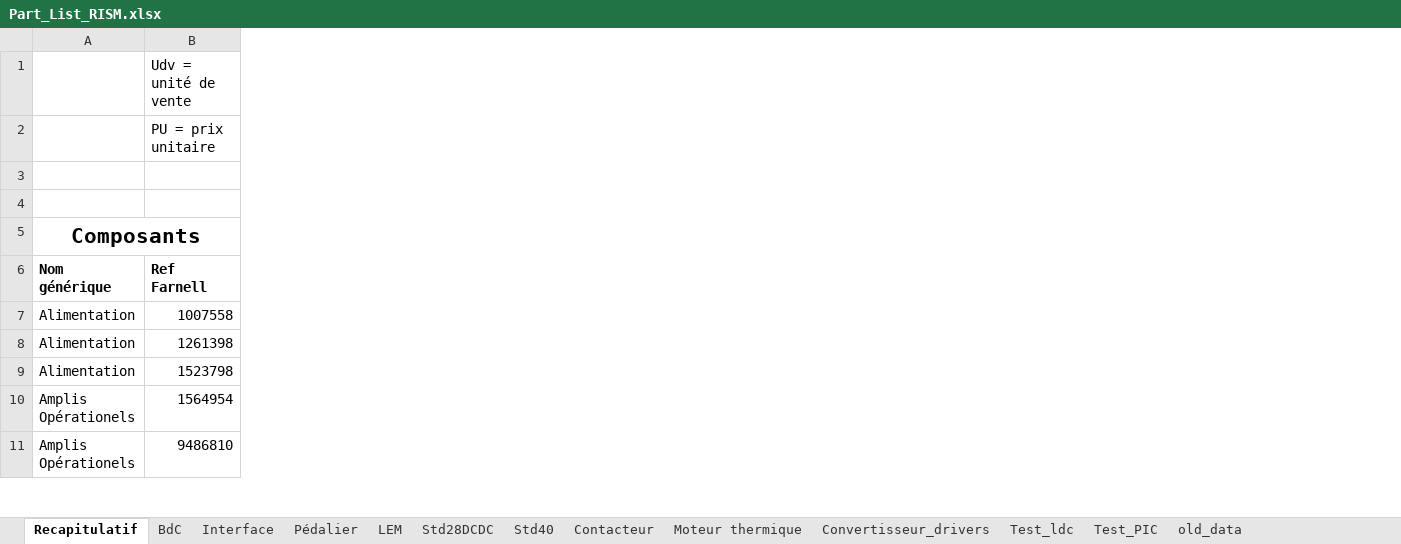
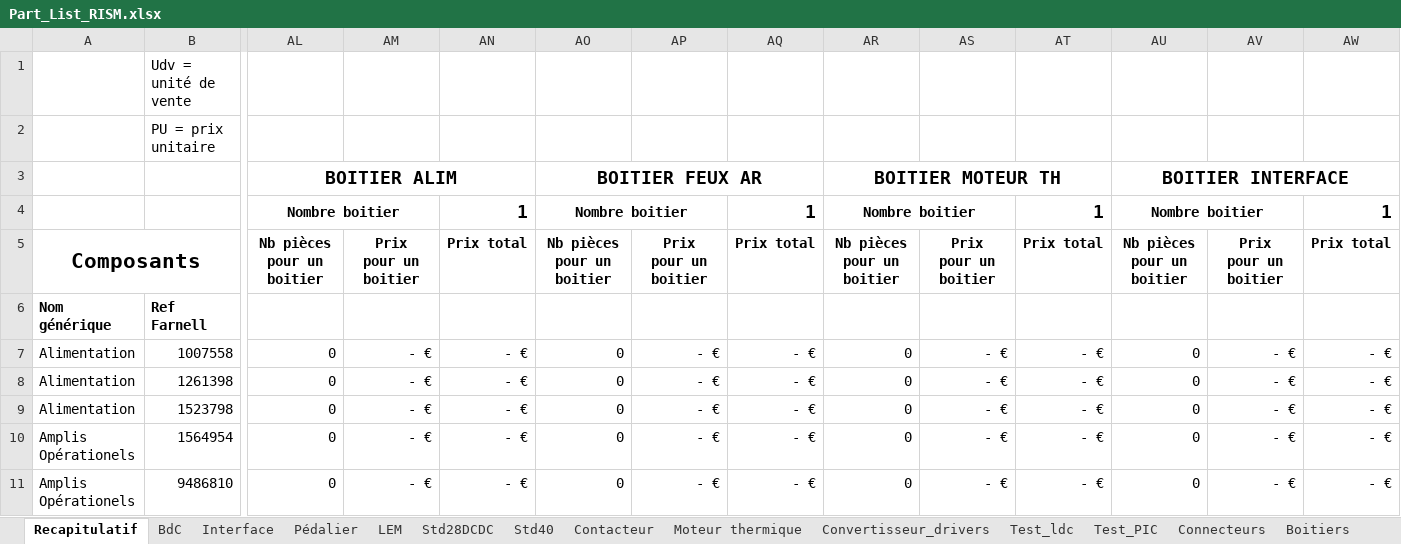
Before and after one commit to EPSA-Legacy/RISM, an Excel workbook: KiCad/2012_HypnoZ/Part_List_RISM.xlsx, sheet Recapitulatif, drawn as a sheet; only a part is shown, gaps mark what is left out; values as stored, in another font and other column widths than the file's, no borders; ↵ is a line break in a cell; the diff covers the shown part only; the diff names each change by its address in the sheet, - before the commit and + after, or states it on an @@ line.

```diff
--- a/KiCad/2012_HypnoZ/Part_List_RISM.xlsx (sheet Recapitulatif)
+++ b/KiCad/2012_HypnoZ/Part_List_RISM.xlsx (sheet Recapitulatif)
+sheet tab: Connecteurs
+sheet tab: Boitiers
+column AL, rows 3-11: BOITIER ALIM | Nombre boitier | Nb pièces ↵ pour un boitier |  | 0 | 0 | 0 | 0 | 0
+column AM, rows 5-11: Prix ↵ pour un boitier |  | - € | - € | - € | - € | - €
+column AN, rows 4-11: 1 | Prix total |  | - € | - € | - € | - € | - €
+column AO, rows 3-11: BOITIER FEUX AR | Nombre boitier | Nb pièces ↵ pour un boitier |  | 0 | 0 | 0 | 0 | 0
+column AP, rows 5-11: Prix ↵ pour un boitier |  | - € | - € | - € | - € | - €
+column AQ, rows 4-11: 1 | Prix total |  | - € | - € | - € | - € | - €
+column AR, rows 3-11: BOITIER MOTEUR TH | Nombre boitier | Nb pièces ↵ pour un boitier |  | 0 | 0 | 0 | 0 | 0
+column AS, rows 5-11: Prix ↵ pour un boitier |  | - € | - € | - € | - € | - €
+column AT, rows 4-11: 1 | Prix total |  | - € | - € | - € | - € | - €
+column AU, rows 3-11: BOITIER INTERFACE | Nombre boitier | Nb pièces ↵ pour un boitier |  | 0 | 0 | 0 | 0 | 0
+column AV, rows 5-11: Prix ↵ pour un boitier |  | - € | - € | - € | - € | - €
+column AW, rows 4-11: 1 | Prix total |  | - € | - € | - € | - € | - €
```
Also changed, not shown: 14 added rows, 21 added columns and 2 edited cells elsewhere in this sheet, sheet BdC, other sheet tabs, formulas that keep their value.
